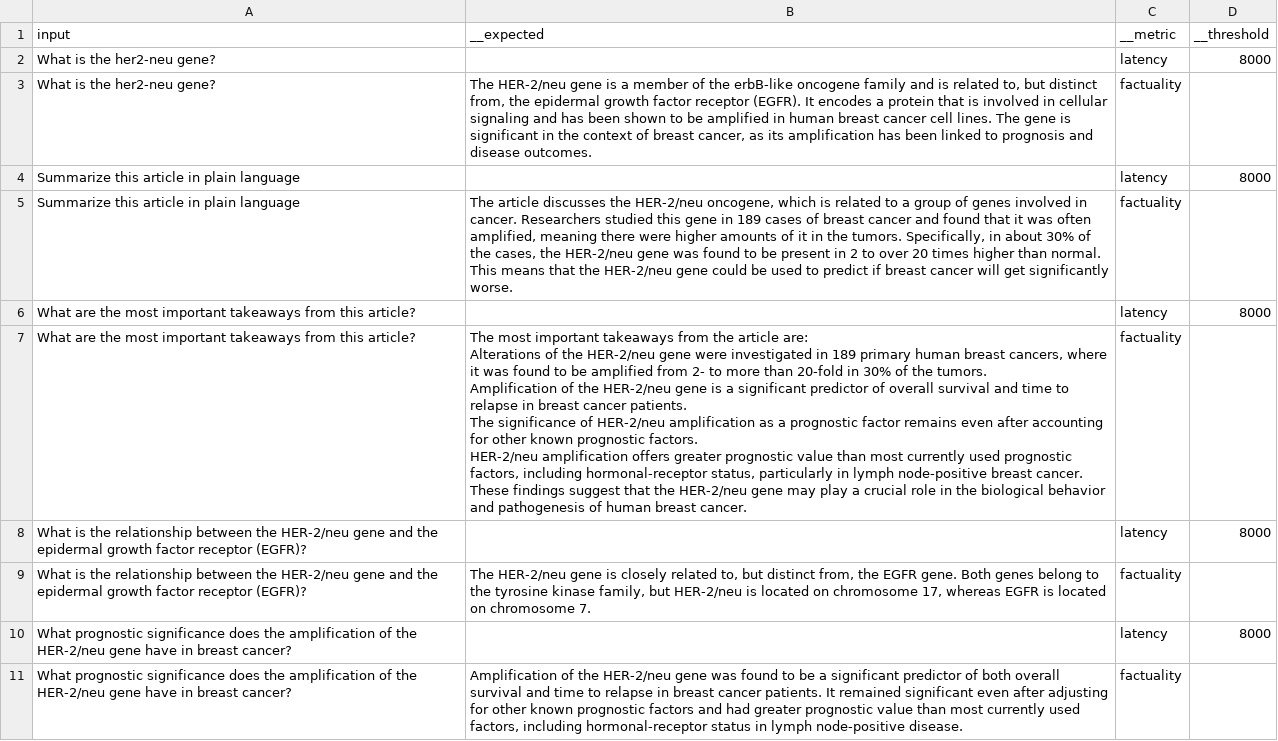
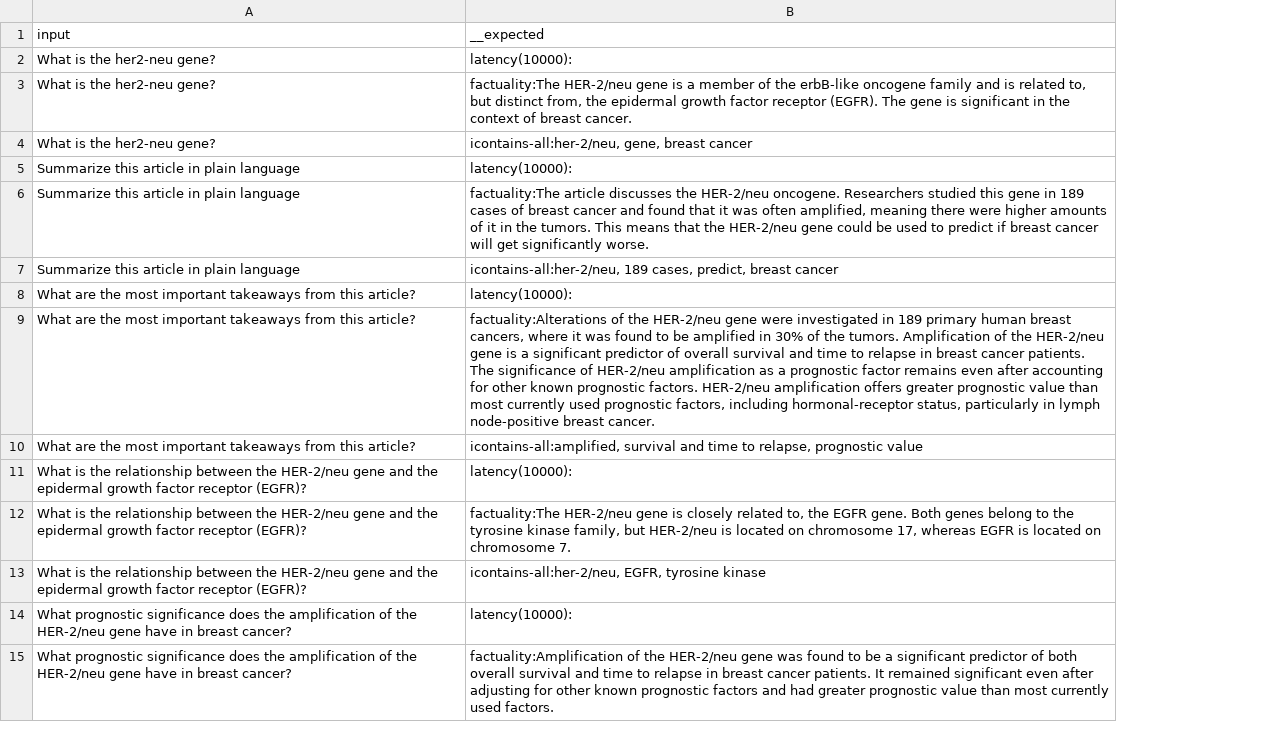
Before and after one commit to mrock929/flexible_rag_chatbot, a CSV file: testing/chatbot_tests.csv, drawn as a sheet; only a part is shown; removed rows and columns are numbered as before the commit, all else as after; ↵ is a line break in a cell; the diff covers the shown part only; the diff names each change by its address in the sheet, - before the commit and + after, or states it on an @@ line.

```diff
--- a/testing/chatbot_tests.csv
+++ b/testing/chatbot_tests.csv
-column C (__metric), rows 2-11: latency | factuality | latency | factuality | latency | factuality | latency | factuality | latency | factuality
-column D (__threshold), rows 2-10: 8000 |  | 8000 |  | 8000 |  | 8000 |  | 8000
-B2 (__expected): (empty)
+B2 (__expected): latency(10000):
-B3 (__expected): The HER-2/neu gene is a member of the erbB-like oncogene family and is related to, but distinct from, the epidermal growth factor receptor (EGFR). It encodes a protein that is involved in cellular signaling and has been shown to be amplified in human breast cancer cell lines. The gene is significant in the context of breast cancer, as its amplification has been linked to prognosis and disease outcomes.
+B3 (__expected): factuality:The HER-2/neu gene is a member of the erbB-like oncogene family and is related to, but distinct from, the epidermal growth factor receptor (EGFR). The gene is significant in the context of breast cancer.
+row 4: What is the her2-neu gene? | icontains-all:her-2/neu, gene, breast cancer
-B5 (__expected): (empty)
+B5 (__expected): latency(10000):
-B6 (__expected): The article discusses the HER-2/neu oncogene, which is related to a group of genes involved in cancer. Researchers studied this gene in 189 cases of breast cancer and found that it was often amplified, meaning there were higher amounts of it in the tumors. Specifically, in about 30% of the cases, the HER-2/neu gene was found to be present in 2 to over 20 times higher than normal. This means…
+B6 (__expected): factuality:The article discusses the HER-2/neu oncogene. Researchers studied this gene in 189 cases of breast cancer and found that it was often amplified, meaning there were higher amounts of it in the tumors. This means…
+row 7: Summarize this article in plain language | icontains-all:her-2/neu, 189 cases, predict, breast cancer
-B8 (__expected): (empty)
+B8 (__expected): latency(10000):
-B9 (__expected): The most important takeaways from the article are: ↵ Alterations of the HER-2/neu gene were investigated in 189 primary human breast cancers, where it was found to be amplified from 2- to more than 20-fold in 30% of the tumors. ↵ Amplification of the HER-2/neu gene is a significant predictor of overall survival and time to relapse in breast cancer patients. ↵ The significance of HER-2/neu amplification as a prognostic factor remains even after accounting for other known prognostic factors. ↵ HER-2/neu amplification offers greater prognostic value than most currently used prognostic factors, including hormonal-receptor status, particularly in lymph node-positive breast cancer. ↵ These findings suggest that the HER-2/neu gene may play a crucial role in the biological behavior and pathogenesis of human breast cancer.
+B9 (__expected): factuality:Alterations of the HER-2/neu gene were investigated in 189 primary human breast cancers, where it was found to be amplified in 30% of the tumors. Amplification of the HER-2/neu gene is a significant predictor of overall survival and time to relapse in breast cancer patients. The significance of HER-2/neu amplification as a prognostic factor remains even after accounting for other known prognostic factors. HER-2/neu amplification offers greater prognostic value than most currently used prognostic factors, including hormonal-receptor status, particularly in lymph node-positive breast cancer.
+row 10: What are the most important takeaways from this article? | icontains-all:amplified, survival and time to relapse, prognostic value
-B11 (__expected): (empty)
+B11 (__expected): latency(10000):
-B12 (__expected): The HER-2/neu gene is closely related to, but distinct from, the EGFR…
+B12 (__expected): factuality:The HER-2/neu gene is closely related to, the EGFR…
+row 13: What is the relationship between the HER-2/neu gene and the epidermal growth factor receptor (EGFR)? | icontains-all:her-2/neu, EGFR, tyrosine kinase
-B14 (__expected): (empty)
+B14 (__expected): latency(10000):
-B15 (__expected): Amplification of the HER-2/neu gene was found to be a significant predictor of both overall survival and time to relapse in breast cancer patients. It remained significant even after adjusting for other known prognostic factors and had greater prognostic value than most currently used factors, including hormonal-receptor status in lymph node-positive disease.
+B15 (__expected): factuality:Amplification of the HER-2/neu gene was found to be a significant predictor of both overall survival and time to relapse in breast cancer patients. It remained significant even after adjusting for other known prognostic factors and had greater prognostic value than most currently used factors.
```
Also changed, not shown: 10 added rows, 1 removed row and 14 edited cells elsewhere in this file, 7 other files.
